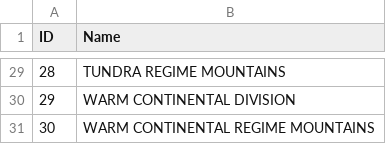
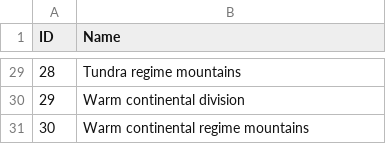
Before and after one commit to GlobAllomeTree/GlobAllomeTree, a CSV file: globallometree/apps/locations/resources/division_bailey.csv, drawn as a sheet; only a part is shown, gaps mark what is left out; the diff covers the shown part only.

```diff
--- a/globallometree/apps/locations/resources/division_bailey.csv
+++ b/globallometree/apps/locations/resources/division_bailey.csv
@@ -29,3 +29,3 @@ ID;Name
-28;TUNDRA REGIME MOUNTAINS
-29;WARM CONTINENTAL DIVISION
-30;WARM CONTINENTAL REGIME MOUNTAINS
+28;Tundra regime mountains
+29;Warm continental division
+30;Warm continental regime mountains
```
Also changed, not shown: 27 edited cells elsewhere in this file, 21 other files.
